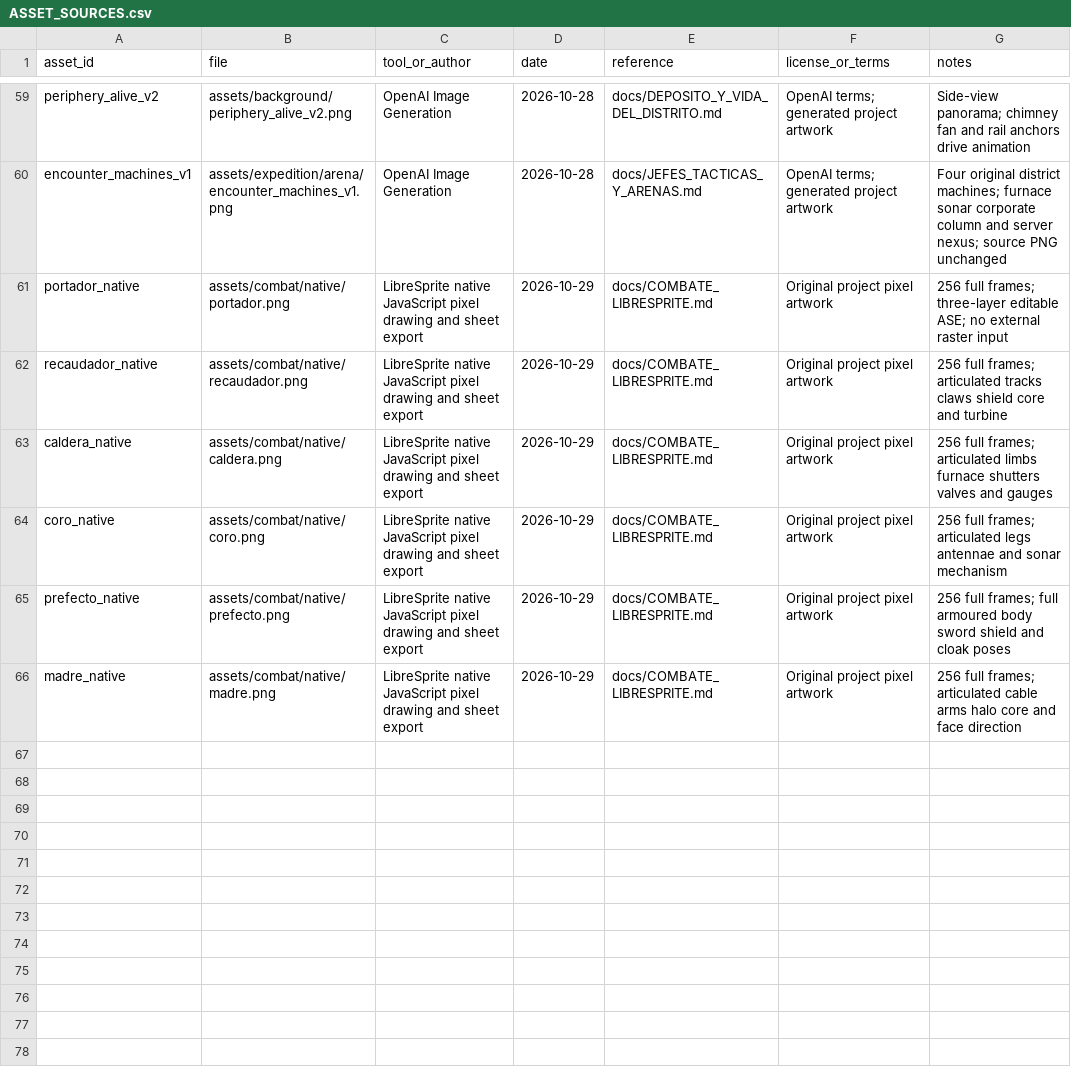
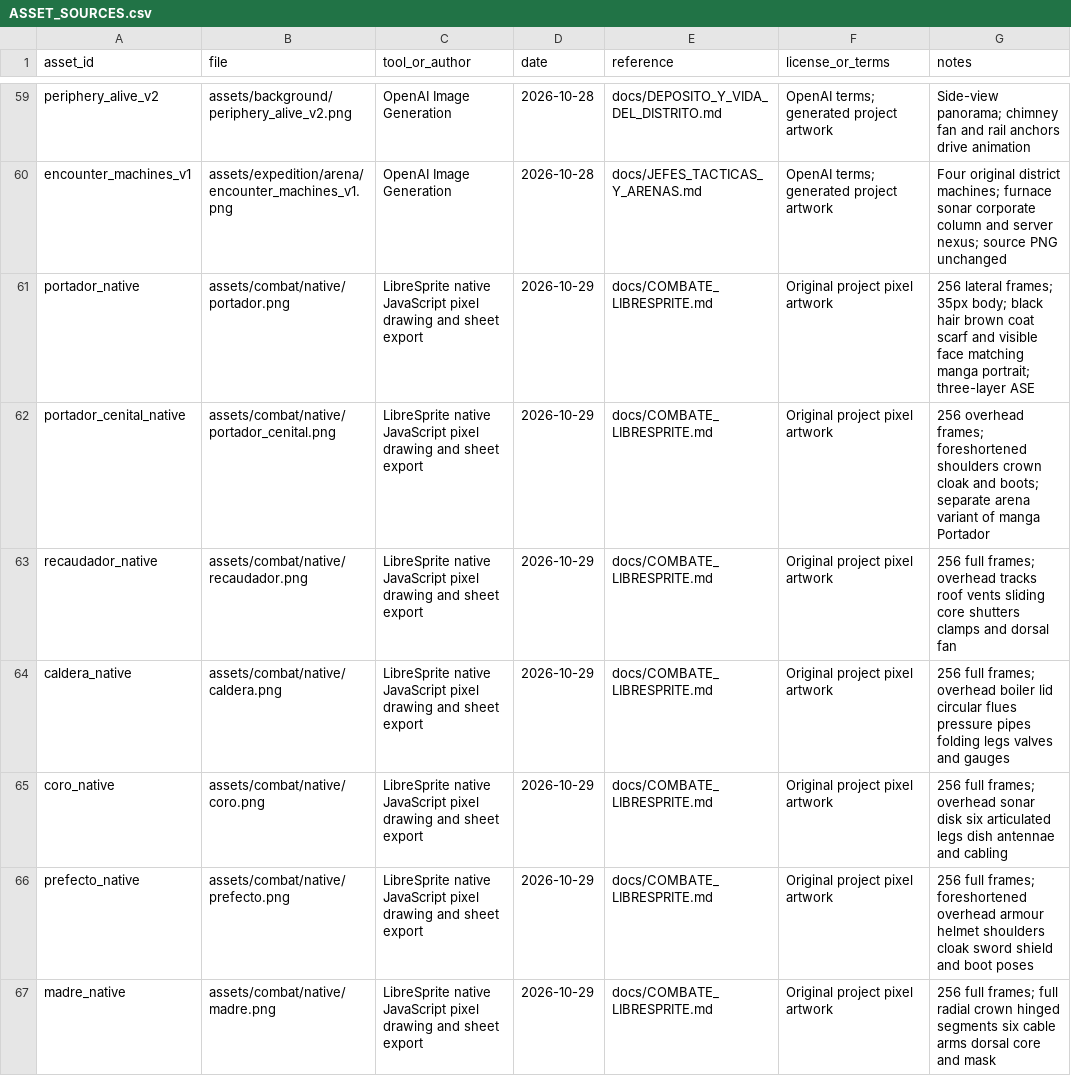
Before and after one commit to CarlosFloresDev/ceniza-neon, a CSV file: docs/ASSET_SOURCES.csv, drawn as a sheet; only a part is shown, gaps mark what is left out.

Commit message:
Corrige perspectiva cenital, identidad y escala del Portador en LibreSprite

```diff
--- a/docs/ASSET_SOURCES.csv
+++ b/docs/ASSET_SOURCES.csv
@@ -60,7 +60,8 @@ periphery_alive_v2,assets/background/periphery_alive_v2.png,OpenAI Image Generat
 encounter_machines_v1,assets/expedition/arena/encounter_machines_v1.png,OpenAI Image Generation,2026-10-28,docs/JEFES_TACTICAS_Y_ARENAS.md,OpenAI terms; generated project artwork,Four original district machines; furnace sonar corporate column and server nexus; source PNG unchanged
-portador_native,assets/combat/native/portador.png,LibreSprite native JavaScript pixel drawing and sheet export,2026-10-29,docs/COMBATE_LIBRESPRITE.md,Original project pixel artwork,256 full frames; three-layer editable ASE; no external raster input
-recaudador_native,assets/combat/native/recaudador.png,LibreSprite native JavaScript pixel drawing and sheet export,2026-10-29,docs/COMBATE_LIBRESPRITE.md,Original project pixel artwork,256 full frames; articulated tracks claws shield core and turbine
-caldera_native,assets/combat/native/caldera.png,LibreSprite native JavaScript pixel drawing and sheet export,2026-10-29,docs/COMBATE_LIBRESPRITE.md,Original project pixel artwork,256 full frames; articulated limbs furnace shutters valves and gauges
-coro_native,assets/combat/native/coro.png,LibreSprite native JavaScript pixel drawing and sheet export,2026-10-29,docs/COMBATE_LIBRESPRITE.md,Original project pixel artwork,256 full frames; articulated legs antennae and sonar mechanism
-prefecto_native,assets/combat/native/prefecto.png,LibreSprite native JavaScript pixel drawing and sheet export,2026-10-29,docs/COMBATE_LIBRESPRITE.md,Original project pixel artwork,256 full frames; full armoured body sword shield and cloak poses
-madre_native,assets/combat/native/madre.png,LibreSprite native JavaScript pixel drawing and sheet export,2026-10-29,docs/COMBATE_LIBRESPRITE.md,Original project pixel artwork,256 full frames; articulated cable arms halo core and face direction
+portador_native,assets/combat/native/portador.png,LibreSprite native JavaScript pixel drawing and sheet export,2026-10-29,docs/COMBATE_LIBRESPRITE.md,Original project pixel artwork,256 lateral frames; 35px body; black hair brown coat scarf and visible face matching manga portrait; three-layer ASE
+portador_cenital_native,assets/combat/native/portador_cenital.png,LibreSprite native JavaScript pixel drawing and sheet export,2026-10-29,docs/COMBATE_LIBRESPRITE.md,Original project pixel artwork,256 overhead frames; foreshortened shoulders crown cloak and boots; separate arena variant of manga Portador
+recaudador_native,assets/combat/native/recaudador.png,LibreSprite native JavaScript pixel drawing and sheet export,2026-10-29,docs/COMBATE_LIBRESPRITE.md,Original project pixel artwork,256 full frames; overhead tracks roof vents sliding core shutters clamps and dorsal fan
+caldera_native,assets/combat/native/caldera.png,LibreSprite native JavaScript pixel drawing and sheet export,2026-10-29,docs/COMBATE_LIBRESPRITE.md,Original project pixel artwork,256 full frames; overhead boiler lid circular flues pressure pipes folding legs valves and gauges
+coro_native,assets/combat/native/coro.png,LibreSprite native JavaScript pixel drawing and sheet export,2026-10-29,docs/COMBATE_LIBRESPRITE.md,Original project pixel artwork,256 full frames; overhead sonar disk six articulated legs dish antennae and cabling
+prefecto_native,assets/combat/native/prefecto.png,LibreSprite native JavaScript pixel drawing and sheet export,2026-10-29,docs/COMBATE_LIBRESPRITE.md,Original project pixel artwork,256 full frames; foreshortened overhead armour helmet shoulders cloak sword shield and boot poses
+madre_native,assets/combat/native/madre.png,LibreSprite native JavaScript pixel drawing and sheet export,2026-10-29,docs/COMBATE_LIBRESPRITE.md,Original project pixel artwork,256 full frames; full radial crown hinged segments six cable arms dorsal core and mask
```
Also changed, not shown: 30 other files.
